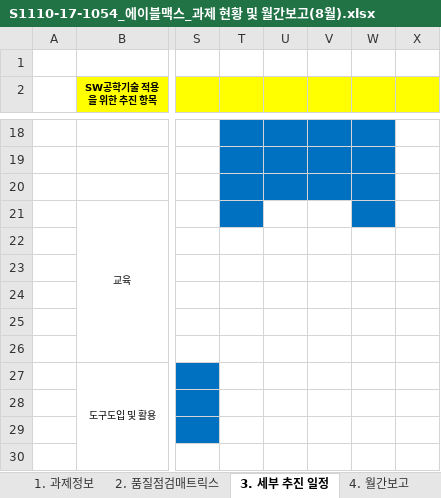
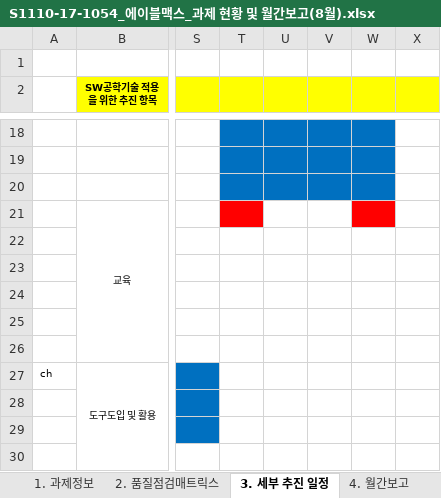
Before and after one commit to linkto2017/AbleMax, an Excel workbook: 04.WBS/S1110-17-1054_에이블맥스_과제 현황 및 월간보고(8월).xlsx, sheet 3. 세부 추진 일정, drawn as a sheet; only a part is shown, gaps mark what is left out; values as stored, in another font and other column widths than the file's, no borders; charts and pictures not drawn; the diff names each change by its address in the sheet, - before the commit and + after, or states it on an @@ line.

```diff
--- a/04.WBS/S1110-17-1054_에이블맥스_과제 현황 및 월간보고(8월).xlsx (sheet 3. 세부 추진 일정)
+++ b/04.WBS/S1110-17-1054_에이블맥스_과제 현황 및 월간보고(8월).xlsx (sheet 3. 세부 추진 일정)
-T21 fill: #0070C0
+T21 fill: #FF0000
-W21 fill: #0070C0
+W21 fill: #FF0000
-A27: (empty)
+A27: ch
```
Also changed, not shown: sheet 4. 월간보고, 6 other files.
